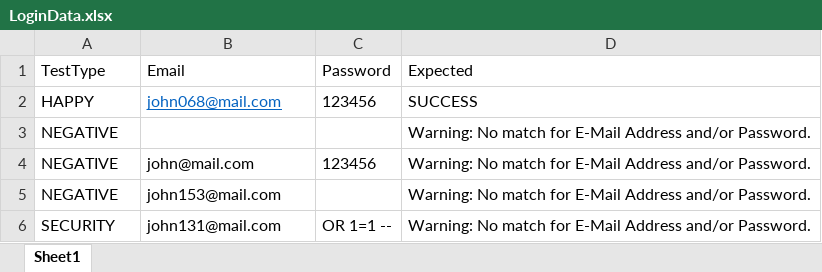
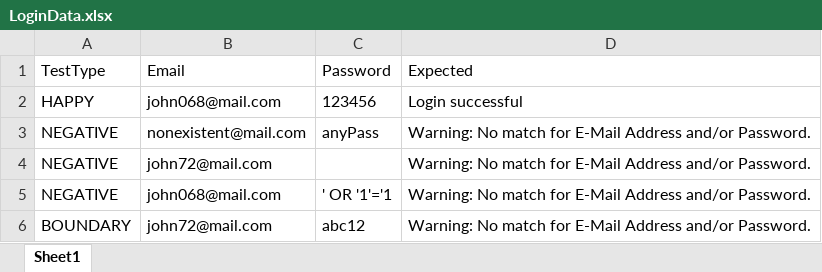
Before and after one commit to nhhnhung/AutomationOpenCart, an Excel workbook: LoginData.xlsx, sheet Sheet1, drawn as a sheet; values as stored, in another font and other column widths than the file's, no borders; removed rows and columns are numbered as before the commit, all else as after; the diff names each change by its address in the sheet, - before the commit and + after, or states it on an @@ line.

```diff
--- a/LoginData.xlsx (sheet Sheet1)
+++ b/LoginData.xlsx (sheet Sheet1)
@@ B2 underline: on → off, text colour: #0563C1 → black @@
-D2 (Expected): SUCCESS
+D2 (Expected): Login successful
-B3 (Email): (empty)
+B3 (Email): nonexistent@mail.com
-C3 (Password): (empty)
+C3 (Password): anyPass
-B4 (Email): john@mail.com
+B4 (Email): john72@mail.com
-C4 (Password): 123456
+C4 (Password): (empty)
-B5 (Email): john153@mail.com
+B5 (Email): john068@mail.com
-C5 (Password): (empty)
+C5 (Password): ' OR '1'='1
-row 6: SECURITY | john131@mail.com | OR 1=1 -- | Warning: No match for E-Mail Address and/or Password.
+row 6: BOUNDARY | john72@mail.com | abc12 | Warning: No match for E-Mail Address and/or Password.
```
Also changed, not shown: 3 other files.
